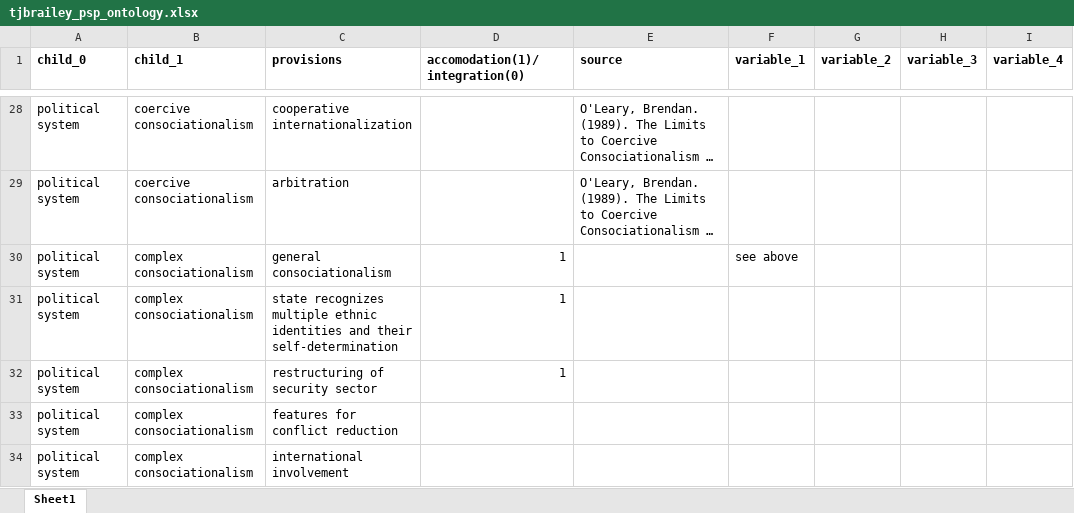
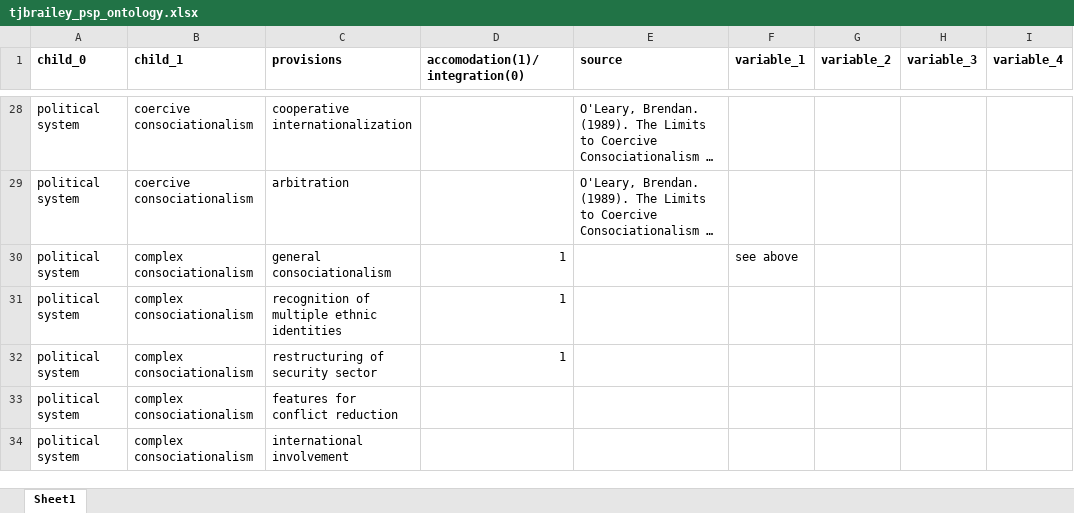
Before and after one commit to tjbrailey/SegmentalAutonomy, an Excel workbook: data/tjbrailey_psp_ontology.xlsx, sheet Sheet1, drawn as a sheet; only a part is shown, gaps mark what is left out; long unchanged cells end in …; values as stored, in another font and other column widths than the file's, no borders; the diff names each change by its address in the sheet, - before the commit and + after, or states it on an @@ line.

```diff
--- a/data/tjbrailey_psp_ontology.xlsx (sheet Sheet1)
+++ b/data/tjbrailey_psp_ontology.xlsx (sheet Sheet1)
-C31 (provisions): state recognizes multiple ethnic identities and their self-determination
+C31 (provisions): recognition of multiple ethnic identities
```
Also changed, not shown: 3 other files.
